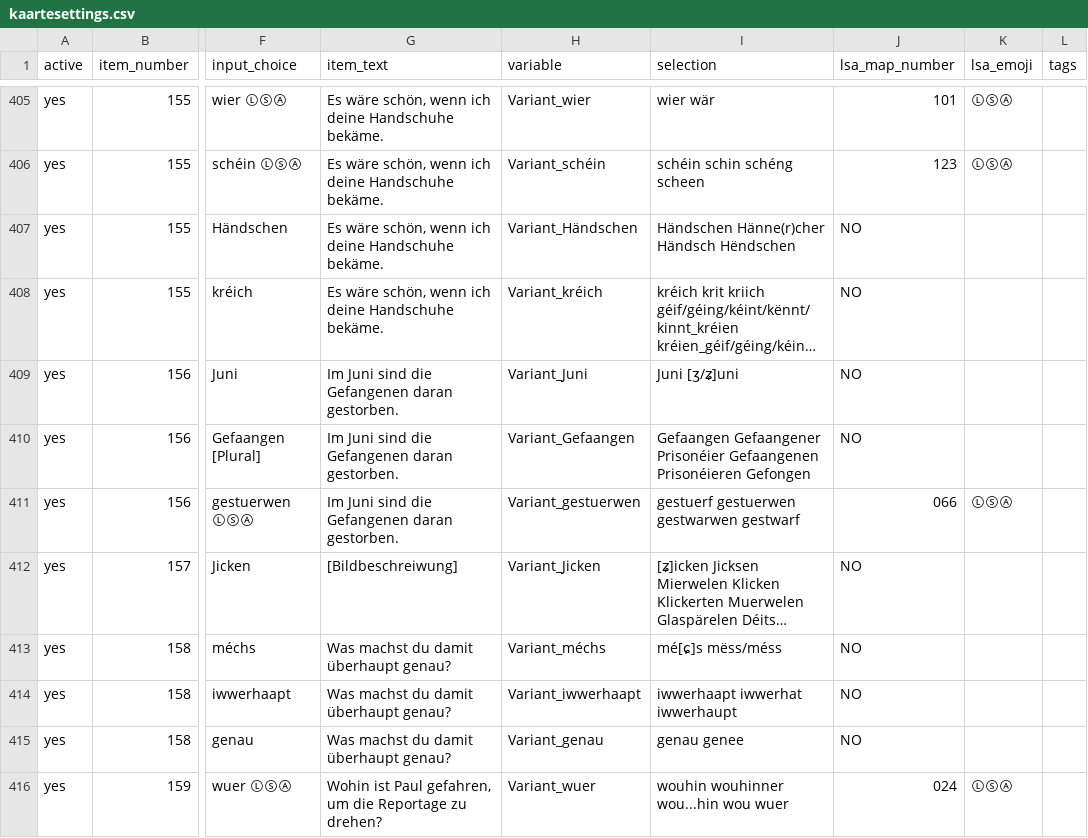
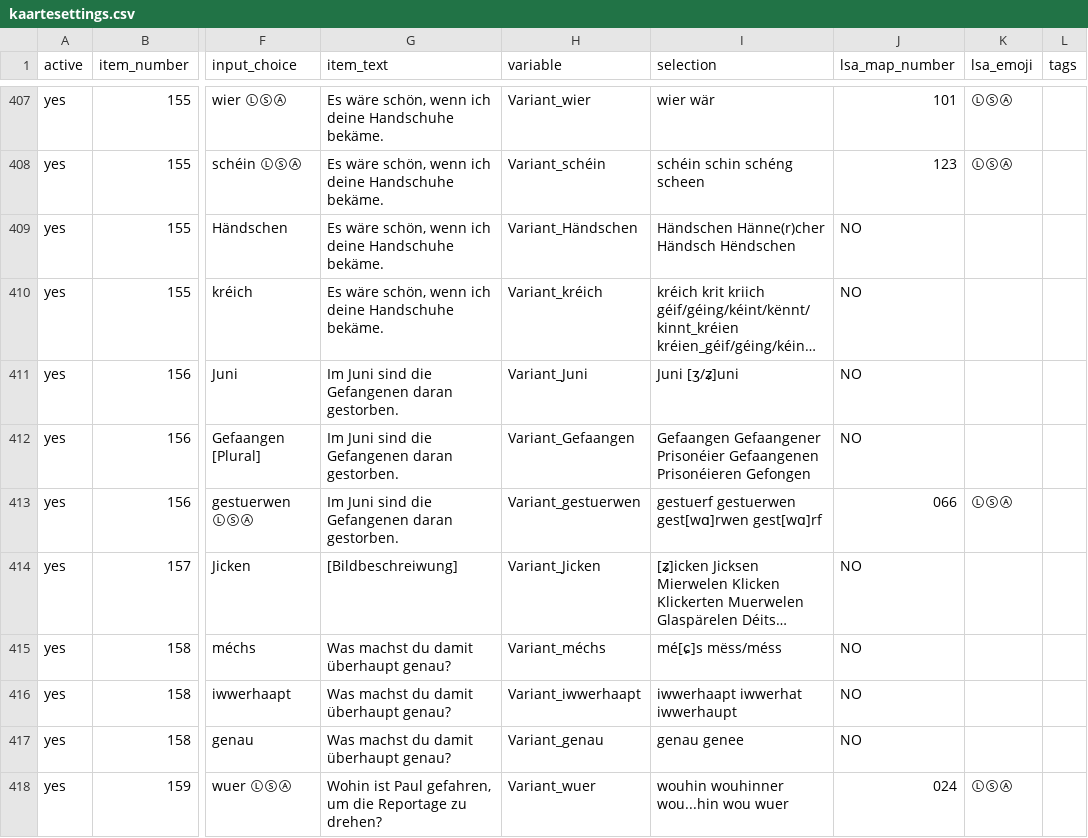
Before and after one commit to PeterGilles/Variatiounsatlas, a CSV file: kaartesettings.csv, drawn as a sheet; only a part is shown, gaps mark what is left out; long unchanged cells end in …; addresses are those after the commit; the diff covers the shown part only; the diff names each change by its address in the sheet, - before the commit and + after, or states it on an @@ line.

```diff
--- a/kaartesettings.csv
+++ b/kaartesettings.csv
-I413 (selection): gestuerf gestuerwen gestwarwen gestwarf
+I413 (selection): gestuerf gestuerwen gest[wɑ]rwen gest[wɑ]rf
```
Also changed, not shown: 2 added rows and 8 edited cells elsewhere in this file, 7 other files.
